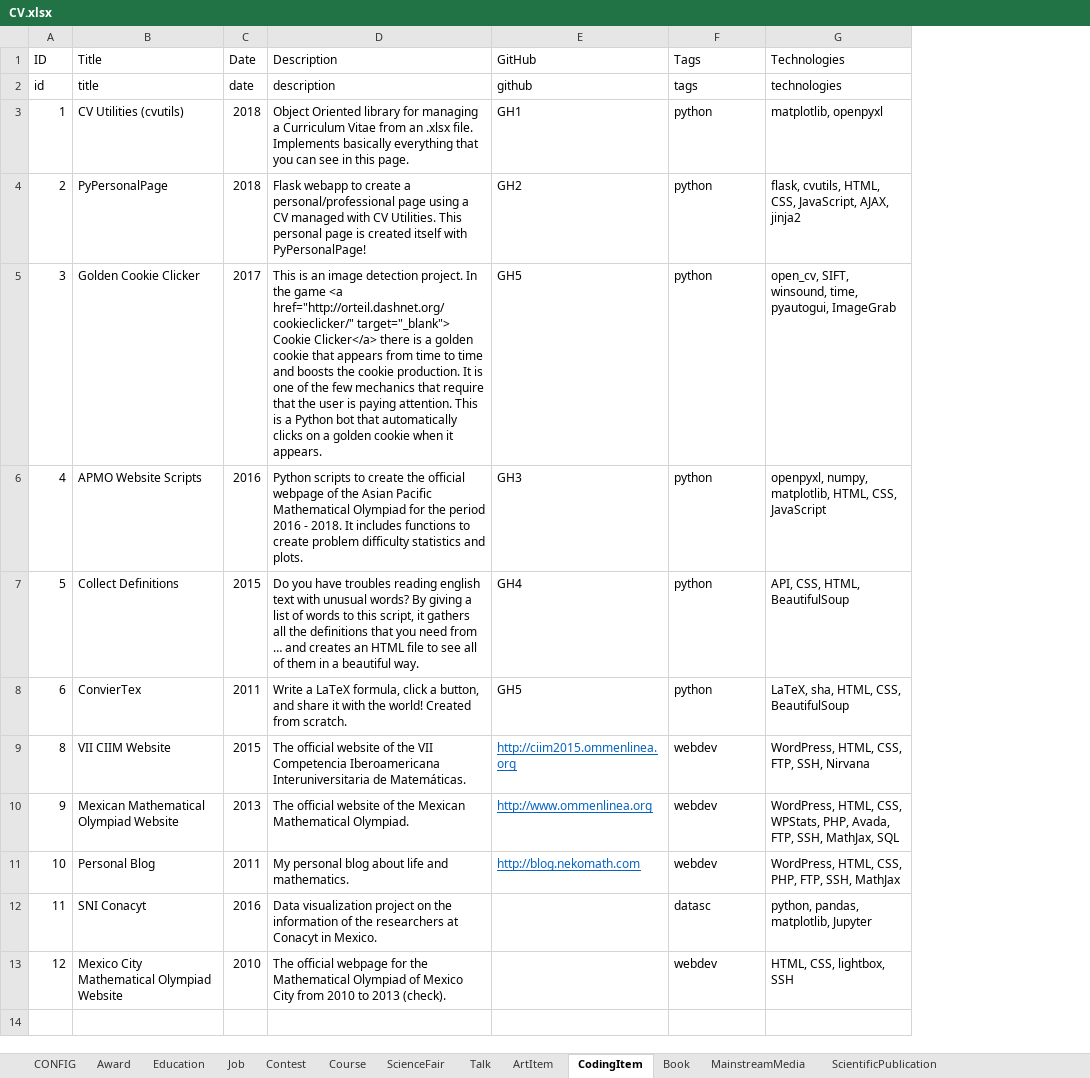
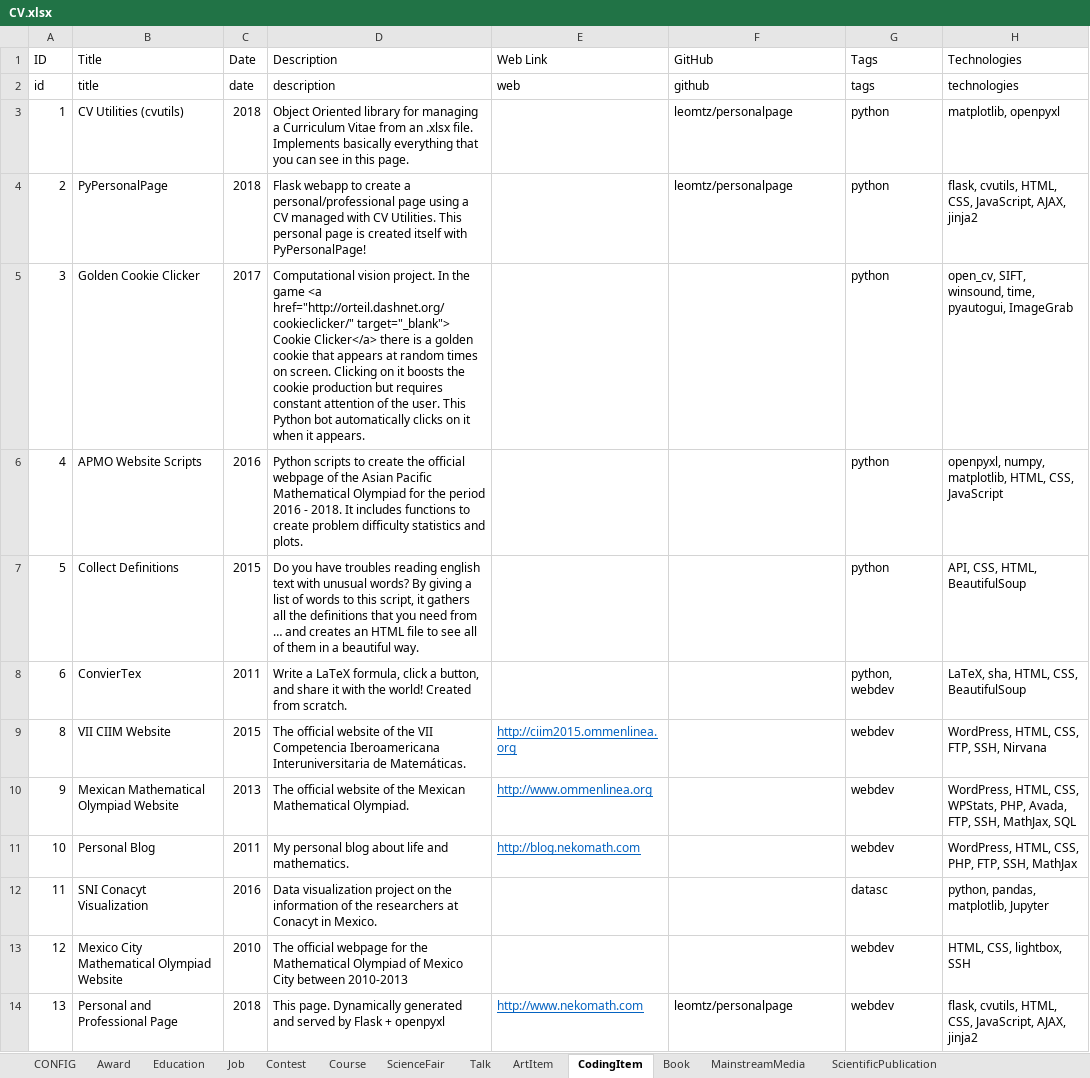
Before and after one commit to leomtz/personalpage, an Excel workbook: data/CV.xlsx, sheet CodingItem, drawn as a sheet; values as stored, in another font and other column widths than the file's, no borders; addresses are those after the commit; the diff names each change by its address in the sheet, - before the commit and + after, or states it on an @@ line.

Commit message:
Refinement of various sections to improve the released version
- Now music can show videos, there is an initial version of short stories, most slides have been added, and there should not be dead links
- Added Google Analytics
- New profile pic
- Smaller drawing size
- Included about
- Added email
- Hide some non ready rections

```diff
--- a/data/CV.xlsx (sheet CodingItem)
+++ b/data/CV.xlsx (sheet CodingItem)
+column E (Web Link), rows 2-11: web |  |  |  |  |  |  | http://ciim2015.ommenlinea.org | http://www.ommenlinea.org | http://blog.nekomath.com
-F3 (GitHub): GH1
+F3 (GitHub): leomtz/personalpage
-F4 (GitHub): GH2
+F4 (GitHub): leomtz/personalpage
-D5 (Description): This is an image detection project. In the game <a href="http://orteil.dashnet.org/cookieclicker/" target="_blank"> Cookie Clicker</a> there is a golden cookie that appears from time to time and boosts the cookie production. It is one of the few mechanics that require that the user is paying attention. This is a Python bot that automatically clicks on a golden cookie when it…
+D5 (Description): Computational vision project. In the game <a href="http://orteil.dashnet.org/cookieclicker/" target="_blank"> Cookie Clicker</a> there is a golden cookie that appears at random times on screen. Clicking on it boosts the cookie production but requires constant attention of the user. This Python bot automatically clicks on it when it…
-F5 (GitHub): GH5
+F5 (GitHub): (empty)
-F6 (GitHub): GH3
+F6 (GitHub): (empty)
-F7 (GitHub): GH4
+F7 (GitHub): (empty)
-F8 (GitHub): GH5
+F8 (GitHub): (empty)
-G8 (Tags): python
+G8 (Tags): python, webdev
-F9 (GitHub): http://ciim2015.ommenlinea.org
+F9 (GitHub): (empty)
-F10 (GitHub): http://www.ommenlinea.org
+F10 (GitHub): (empty)
-F11 (GitHub): http://blog.nekomath.com
+F11 (GitHub): (empty)
-B12 (Title): SNI Conacyt
+B12 (Title): SNI Conacyt Visualization
-D13 (Description): …Mexico City from 2010 to 2013 (check).
+D13 (Description): …Mexico City between 2010-2013
+row 14: 13 | Personal and Professional Page | 2018 | This page. Dynamically generated and served by Flask + openpyxl | http://www.nekomath.com | leomtz/personalpage | webdev | flask, cvutils, HTML, CSS, JavaScript, AJAX, jinja2
```
Also changed, not shown: sheet Talk, sheet ScientificPublication, sheet ArtItem, sheet CONFIG, 34 other files.
